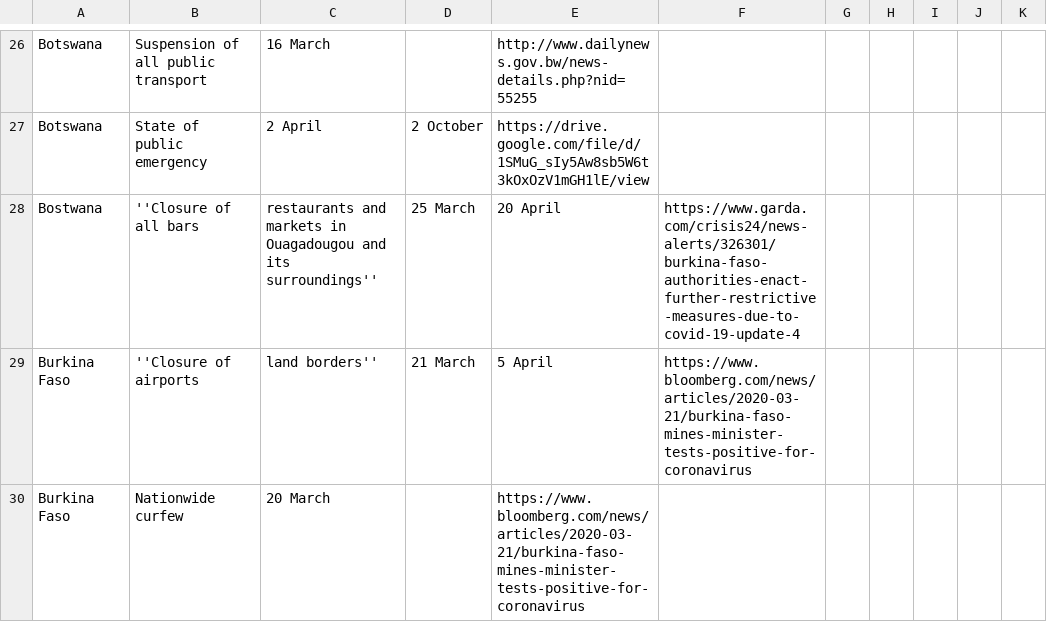
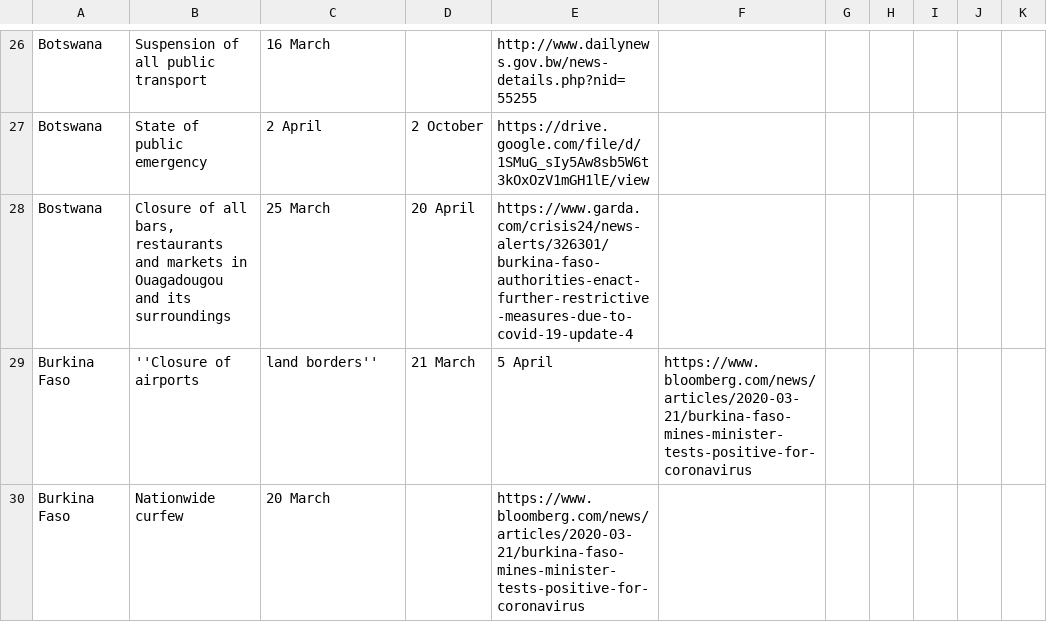
Before and after one commit to ensoesie/Covid19DistancingAfrica, a CSV file: Coronarvirus_distancing_Africa.csv, drawn as a sheet; only a part is shown, gaps mark what is left out; removed rows and columns are numbered as before the commit, all else as after; the diff names each change by its address in the sheet, - before the commit and + after, or states it on an @@ line.

Commit message:
Update Coronarvirus_distancing_Africa.csv

```diff
--- a/Coronarvirus_distancing_Africa.csv
+++ b/Coronarvirus_distancing_Africa.csv
-row 28: Bostwana | ''Closure of all bars | restaurants and markets in Ouagadougou and its surroundings'' | 25 March | 20 April | https://www.garda.com/crisis24/news-alerts/326301/burkina-faso-authorities-enact-further-restrictive-measures-due-to-covid-19-update-4
+row 28: Bostwana | Closure of all bars, restaurants and markets in Ouagadougou and its surroundings | 25 March | 20 April | https://www.garda.com/crisis24/news-alerts/326301/burkina-faso-authorities-enact-further-restrictive-measures-due-to-covid-19-update-4
```
